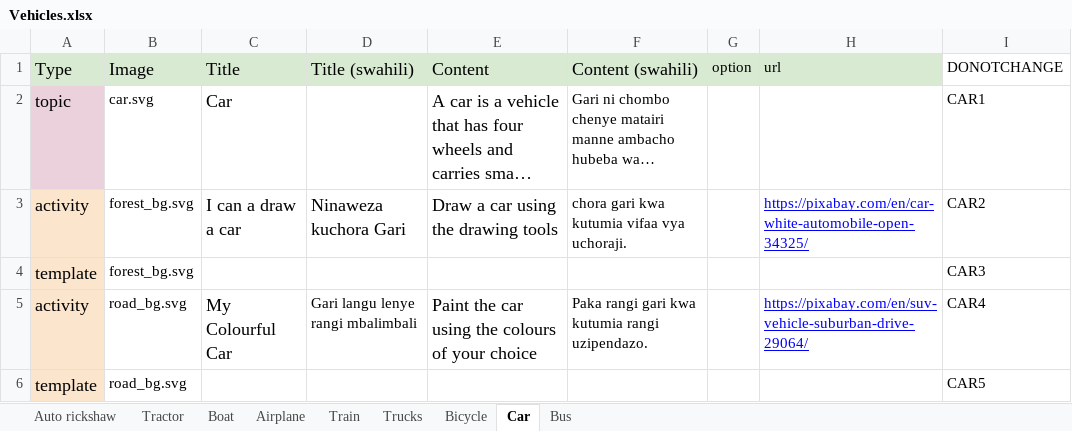
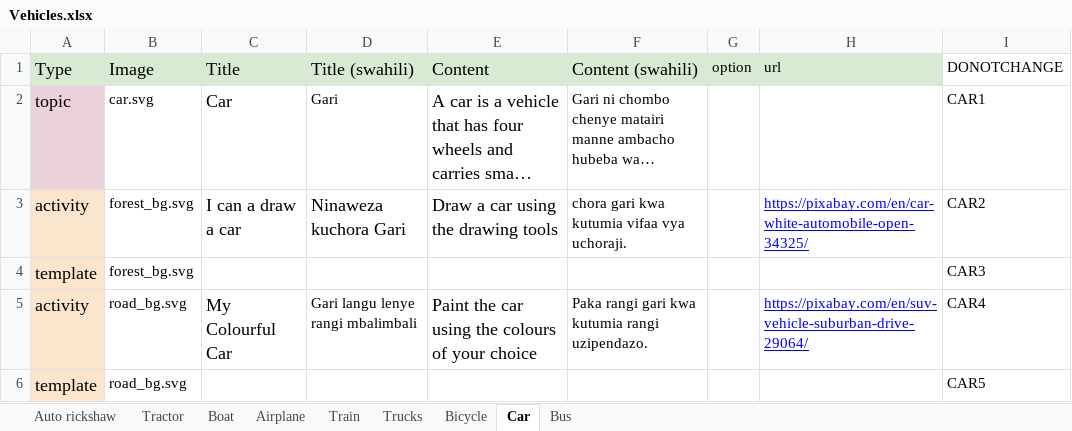
Before and after one commit to chimple/maui, an Excel workbook: scripts/Vehicles.xlsx, sheet Car, drawn as a sheet; only a part is shown; long unchanged cells end in …; values as stored, in another font and other column widths than the file's, no borders; charts and pictures not drawn; the diff names each change by its address in the sheet, - before the commit and + after, or states it on an @@ line.

```diff
--- a/scripts/Vehicles.xlsx (sheet Car)
+++ b/scripts/Vehicles.xlsx (sheet Car)
-D2 (Title (swahili)): (empty)
+D2 (Title (swahili)): Gari
```
Also changed, not shown: sheet Auto rickshaw, charts or pictures, scripts/Animals.xlsx, scripts/Foods.xlsx, 17 other files.
